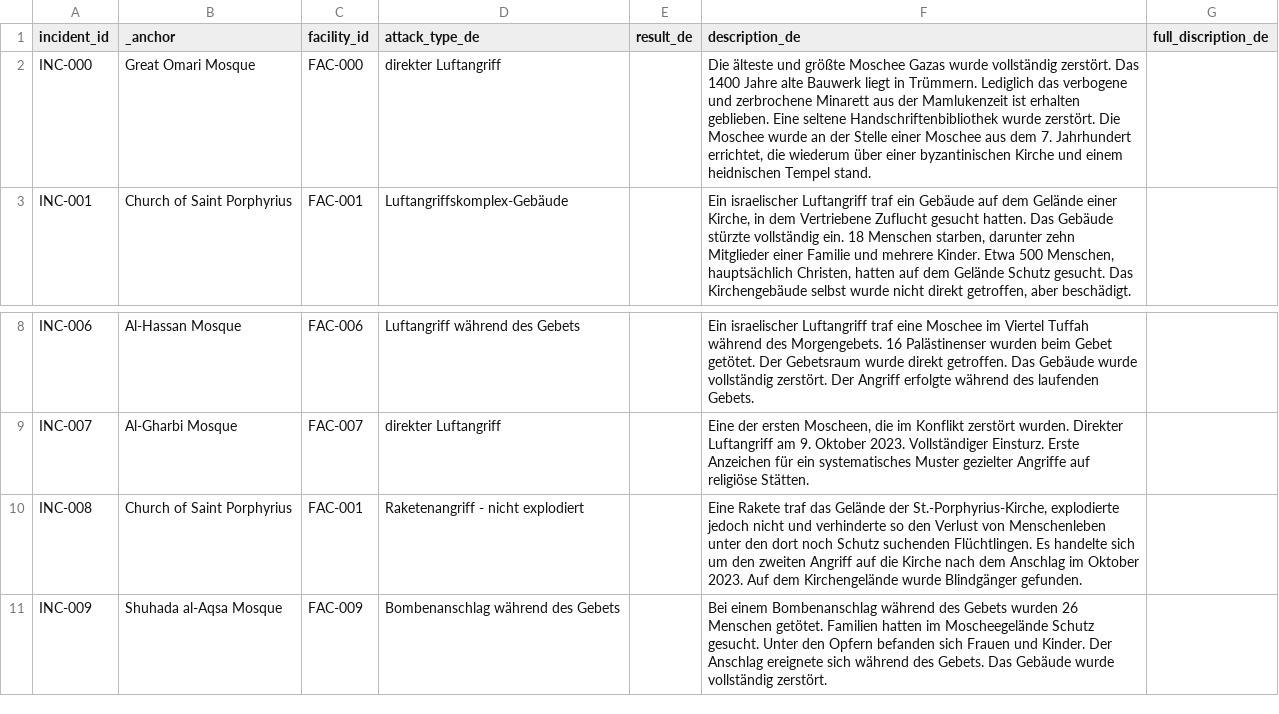
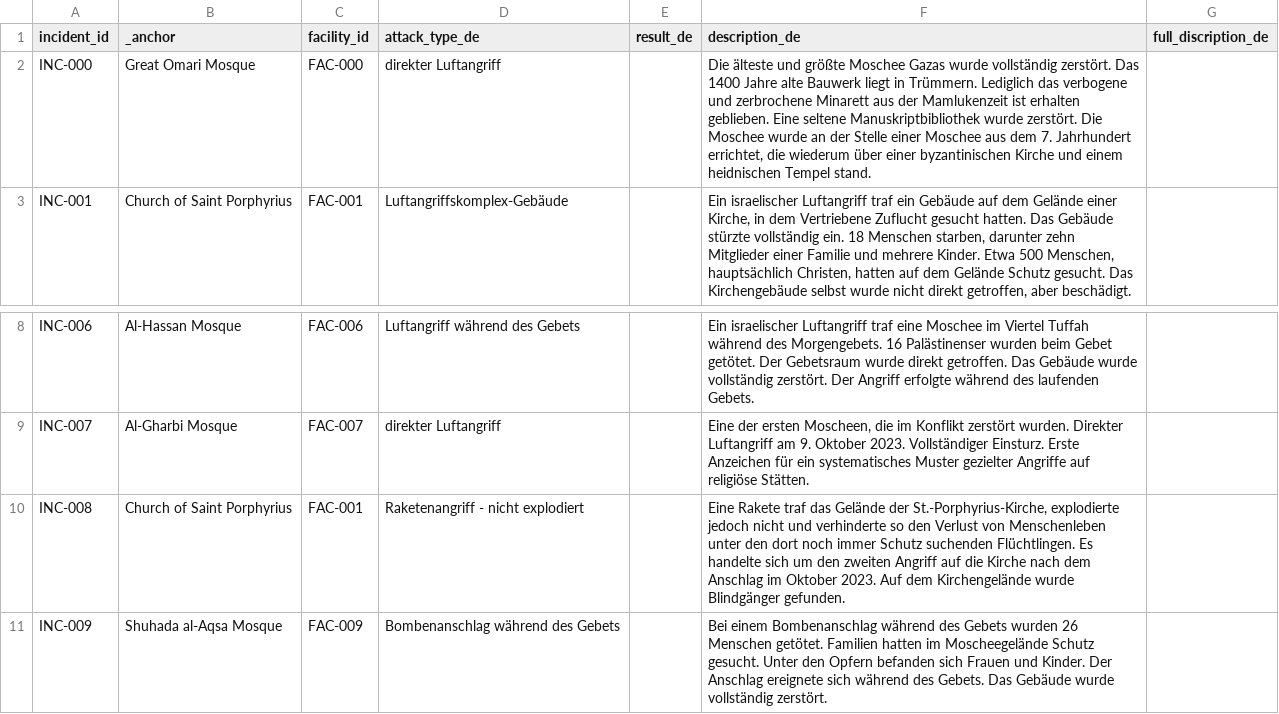
Before and after one commit to PalGenoPedia/PalGenoPedia, a CSV file: Pages/War_Crimes_Stats/stat-religious-attacked/Religous_incidents_de.csv, drawn as a sheet; only a part is shown, gaps mark what is left out.

Commit message:
auto: update Religous_incidents_de.csv [2026-09-07T10:22:32.092Z]

```diff
--- a/Pages/War_Crimes_Stats/stat-religious-attacked/Religous_incidents_de.csv
+++ b/Pages/War_Crimes_Stats/stat-religious-attacked/Religous_incidents_de.csv
@@ -1,3 +1,3 @@
 incident_id,_anchor,facility_id,attack_type_de,result_de,description_de,full_discription_de
-INC-000,Great Omari Mosque,FAC-000,direkter Luftangriff,,"Die älteste und größte Moschee Gazas wurde vollständig zerstört. Das 1400 Jahre alte Bauwerk liegt in Trümmern. Lediglich das verbogene und zerbrochene Minarett aus der Mamlukenzeit ist erhalten geblieben. Eine seltene Handschriftenbibliothek wurde zerstört. Die Moschee wurde an der Stelle einer Moschee aus dem 7. Jahrhundert errichtet, die wiederum über einer byzantinischen Kirche und einem heidnischen Tempel stand.",
+INC-000,Great Omari Mosque,FAC-000,direkter Luftangriff,,"Die älteste und größte Moschee Gazas wurde vollständig zerstört. Das 1400 Jahre alte Bauwerk liegt in Trümmern. Lediglich das verbogene und zerbrochene Minarett aus der Mamlukenzeit ist erhalten geblieben. Eine seltene Manuskriptbibliothek wurde zerstört. Die Moschee wurde an der Stelle einer Moschee aus dem 7. Jahrhundert errichtet, die wiederum über einer byzantinischen Kirche und einem heidnischen Tempel stand.",
 INC-001,Church of Saint Porphyrius,FAC-001,Luftangriffskomplex-Gebäude,,"Ein israelischer Luftangriff traf ein Gebäude auf dem Gelände einer Kirche, in dem Vertriebene Zuflucht gesucht hatten. Das Gebäude stürzte vollständig ein. 18 Menschen starben, darunter zehn Mitglieder einer Familie und mehrere Kinder. Etwa 500 Menschen, hauptsächlich Christen, hatten auf dem Gelände Schutz gesucht. Das Kirchengebäude selbst wurde nicht direkt getroffen, aber beschädigt.",
@@ -9,3 +9,3 @@ INC-006,Al-Hassan Mosque,FAC-006,Luftangriff während des Gebets,,Ein israelisch
 INC-007,Al-Gharbi Mosque,FAC-007,direkter Luftangriff,,"Eine der ersten Moscheen, die im Konflikt zerstört wurden. Direkter Luftangriff am 9. Oktober 2023. Vollständiger Einsturz. Erste Anzeichen für ein systematisches Muster gezielter Angriffe auf religiöse Stätten.",
-INC-008,Church of Saint Porphyrius,FAC-001,Raketenangriff - nicht explodiert,,"Eine Rakete traf das Gelände der St.-Porphyrius-Kirche, explodierte jedoch nicht und verhinderte so den Verlust von Menschenleben unter den dort noch Schutz suchenden Flüchtlingen. Es handelte sich um den zweiten Angriff auf die Kirche nach dem Anschlag im Oktober 2023. Auf dem Kirchengelände wurde Blindgänger gefunden.",
+INC-008,Church of Saint Porphyrius,FAC-001,Raketenangriff - nicht explodiert,,"Eine Rakete traf das Gelände der St.-Porphyrius-Kirche, explodierte jedoch nicht und verhinderte so den Verlust von Menschenleben unter den dort noch immer Schutz suchenden Flüchtlingen. Es handelte sich um den zweiten Angriff auf die Kirche nach dem Anschlag im Oktober 2023. Auf dem Kirchengelände wurde Blindgänger gefunden.",
 INC-009,Shuhada al-Aqsa Mosque,FAC-009,Bombenanschlag während des Gebets,,Bei einem Bombenanschlag während des Gebets wurden 26 Menschen getötet. Familien hatten im Moscheegelände Schutz gesucht. Unter den Opfern befanden sich Frauen und Kinder. Der Anschlag ereignete sich während des Gebets. Das Gebäude wurde vollständig zerstört.,
```
